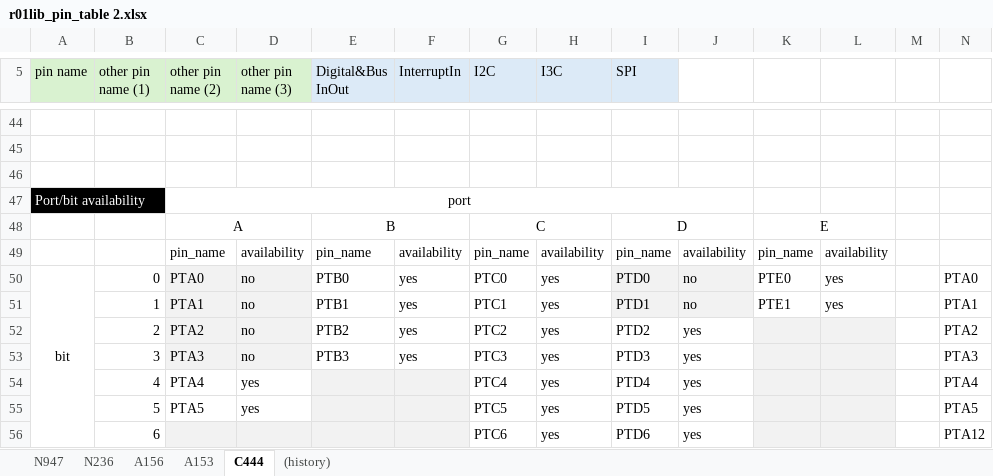
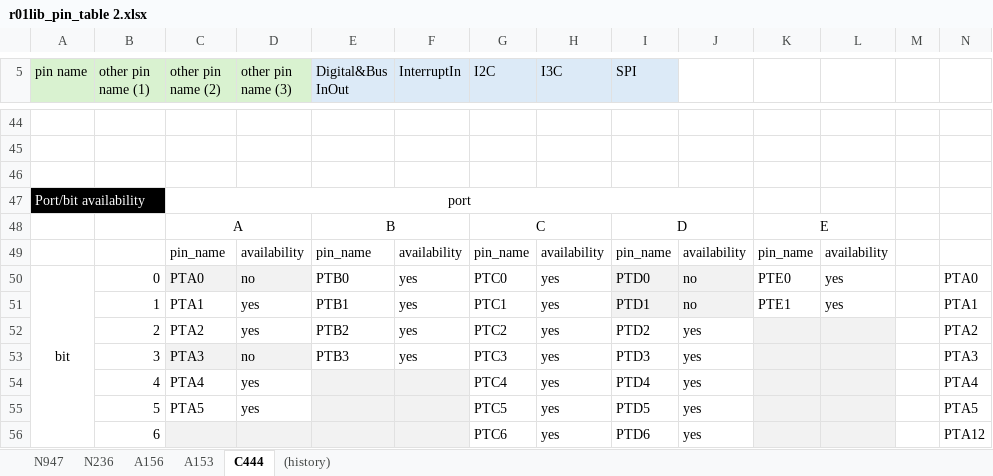
Before and after one commit to teddokano/r01lib_FRDM_MCXC444_porting, an Excel workbook: r01lib_pin_table 2.xlsx, sheet C444, drawn as a sheet; only a part is shown, gaps mark what is left out; values as stored, in another font and other column widths than the file's, no borders; the diff names each change by its address in the sheet, - before the commit and + after, or states it on an @@ line.

```diff
--- a/r01lib_pin_table 2.xlsx (sheet C444)
+++ b/r01lib_pin_table 2.xlsx (sheet C444)
-C51:D52 fill: #F2F2F2
+C51:D52 fill: none
-D51:D52 (other pin name (3)): no
+D51:D52 (other pin name (3)): yes
```
Also changed, not shown: 6 other files.
